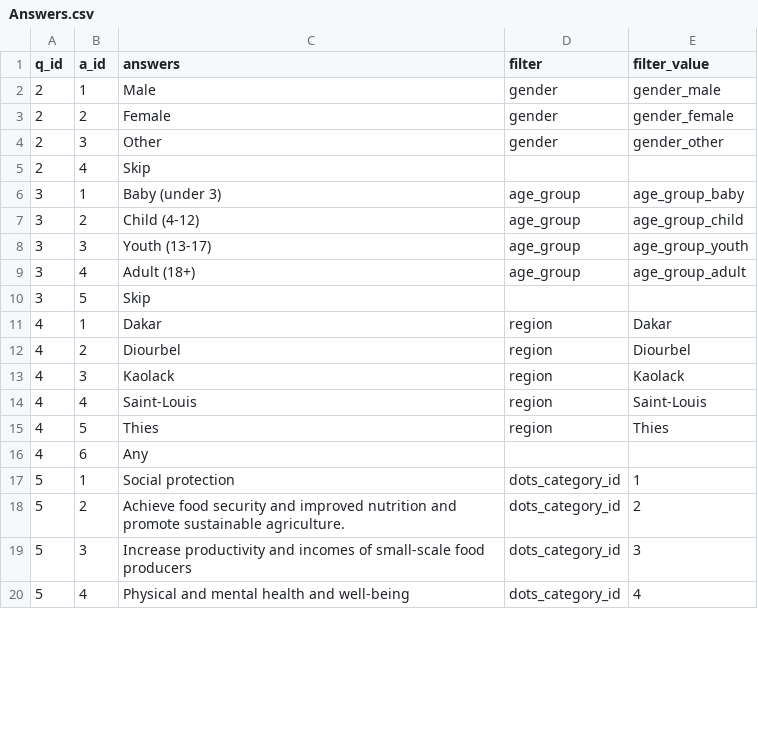
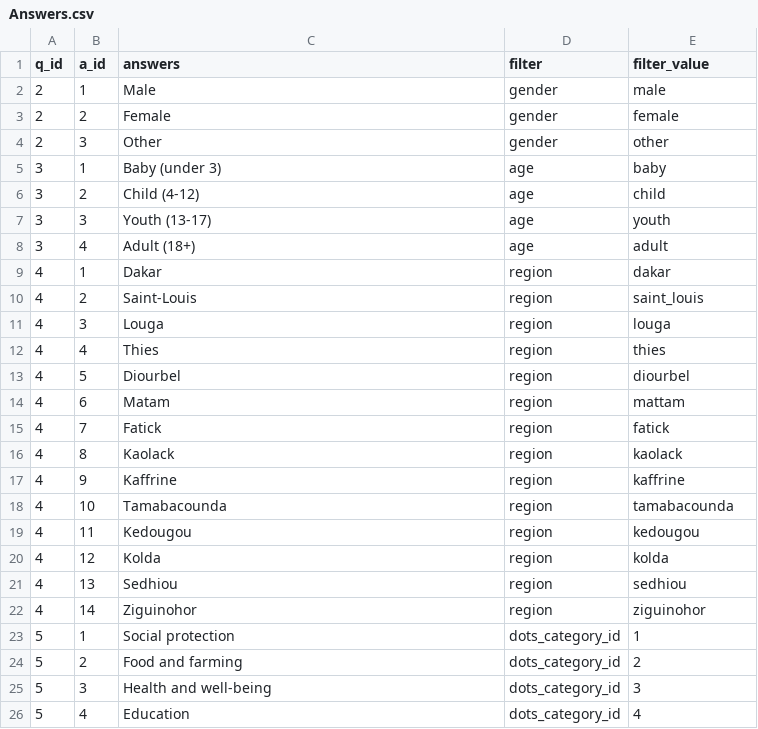
Before and after one commit to WomenPlusPlus/deploy-impact-21-kona-b, a CSV file: backend/csv/quiz/Answers.csv, drawn as a sheet; only a part is shown; the diff covers the shown part only.

```diff
--- a/backend/csv/quiz/Answers.csv
+++ b/backend/csv/quiz/Answers.csv
@@ -1,20 +1,26 @@
 q_id,a_id,answers,filter,filter_value
-2,1,Male,gender,gender_male
-2,2,Female,gender,gender_female
-2,3,Other,gender,gender_other
-2,4,Skip,,
-3,1,Baby (under 3),age_group,age_group_baby
-3,2,Child (4-12),age_group,age_group_child
-3,3,Youth (13-17),age_group,age_group_youth
-3,4,Adult (18+),age_group,age_group_adult
-3,5,Skip,,
-4,1,Dakar,region,Dakar
-4,2,Diourbel,region,Diourbel
-4,3,Kaolack,region,Kaolack
-4,4,Saint-Louis,region,Saint-Louis
-4,5, Thies,region, Thies
-4,6,Any,,
+2,1,Male,gender,male
+2,2,Female,gender,female
+2,3,Other,gender,other
+3,1,Baby (under 3),age,baby
+3,2,Child (4-12),age,child
+3,3,Youth (13-17),age,youth
+3,4,Adult (18+),age,adult
+4,1,Dakar,region,dakar
+4,2,Saint-Louis,region,saint_louis
+4,3,Louga,region,louga
+4,4,Thies,region,thies
+4,5,Diourbel,region,diourbel
+4,6,Matam,region,mattam
+4,7,Fatick,region,fatick
+4,8,Kaolack,region,kaolack
+4,9,Kaffrine,region,kaffrine
+4,10,Tamabacounda,region,tamabacounda
+4,11,Kedougou,region,kedougou
+4,12,Kolda,region,kolda
+4,13,Sedhiou,region,sedhiou
+4,14,Ziguinohor,region,ziguinohor
 5,1,Social protection,dots_category_id,1
-5,2,Achieve food security and improved nutrition and promote sustainable agriculture.,dots_category_id,2
-5,3,Increase productivity and incomes of small-scale food producers,dots_category_id,3
-5,4,Physical and mental health and well-being,dots_category_id,4
+5,2,Food and farming,dots_category_id,2
+5,3,Health and well-being,dots_category_id,3
+5,4,Education,dots_category_id,4
```
Also changed, not shown: 7 added rows and 10 edited cells elsewhere in this file, backend/csv/keys/dots_categories_key_value.csv, backend/csv/keys/dots_subcategories_key_value.csv, 1 other file.
